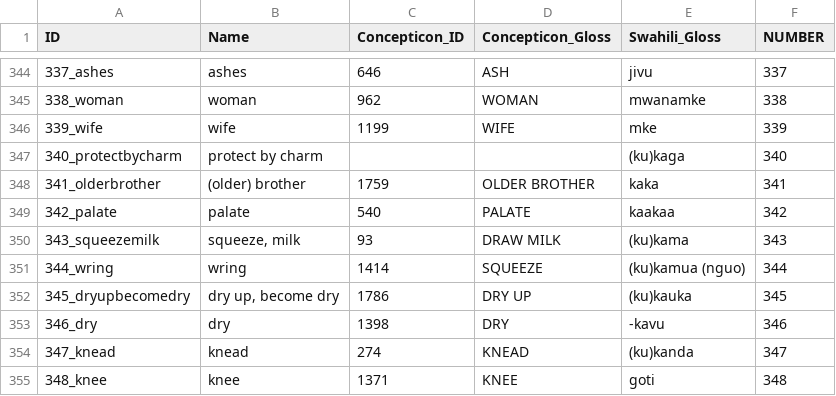
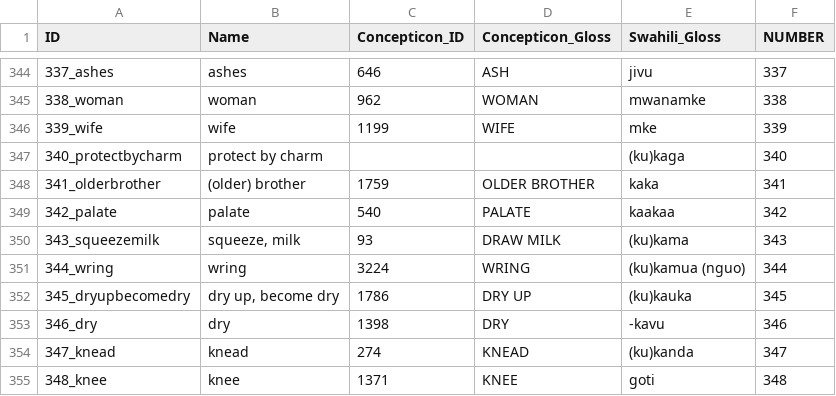
Before and after one commit to lexibank/tls, a CSV file: cldf/parameters.csv, drawn as a sheet; only a part is shown, gaps mark what is left out.

```diff
--- a/cldf/parameters.csv
+++ b/cldf/parameters.csv
@@ -350,3 +350,3 @@ ID,Name,Concepticon_ID,Concepticon_Gloss,Swahili_Gloss,NUMBER
 343_squeezemilk,"squeeze, milk",93,DRAW MILK,(ku)kama,343
-344_wring,wring,1414,SQUEEZE,(ku)kamua (nguo),344
+344_wring,wring,3224,WRING,(ku)kamua (nguo),344
 345_dryupbecomedry,"dry up, become dry",1786,DRY UP,(ku)kauka,345
```
Also changed, not shown: etc/orthography.tsv, 8 other files.
